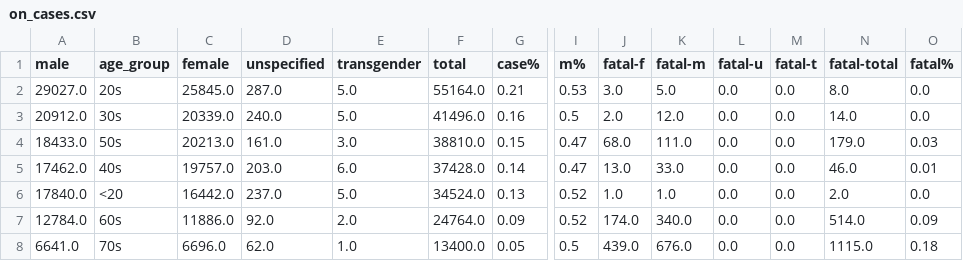
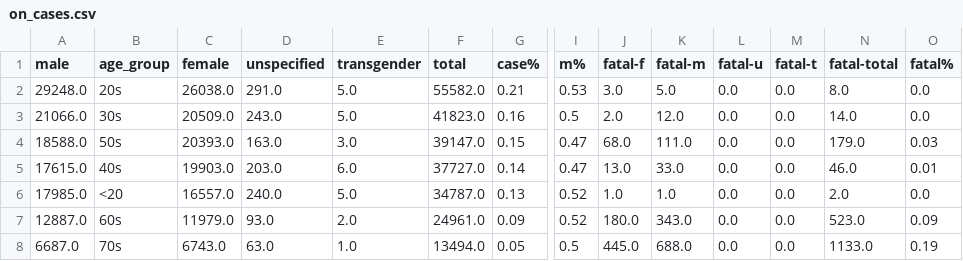
Before and after one commit to tamccullough/covon, a CSV file: datasets/2021/on_cases.csv, drawn as a sheet; only a part is shown, gaps mark what is left out; removed rows and columns are numbered as before the commit, all else as after; rows hold the shown columns only; the diff covers the shown part only; the diff names each change by its address in the sheet, - before the commit and + after, or states it on an @@ line.

Commit message:
updating datasets and images

```diff
--- a/datasets/2021/on_cases.csv
+++ b/datasets/2021/on_cases.csv
-A2 (male): 29027.0
+A2 (male): 29248.0
-C2 (female): 25845.0
+C2 (female): 26038.0
-D2 (unspecified): 287.0
+D2 (unspecified): 291.0
-F2 (total): 55164.0
+F2 (total): 55582.0
-A3 (male): 20912.0
+A3 (male): 21066.0
-C3 (female): 20339.0
+C3 (female): 20509.0
-D3 (unspecified): 240.0
+D3 (unspecified): 243.0
-F3 (total): 41496.0
+F3 (total): 41823.0
-A4 (male): 18433.0
+A4 (male): 18588.0
-C4 (female): 20213.0
+C4 (female): 20393.0
-D4 (unspecified): 161.0
+D4 (unspecified): 163.0
-F4 (total): 38810.0
+F4 (total): 39147.0
-A5 (male): 17462.0
+A5 (male): 17615.0
-C5 (female): 19757.0
+C5 (female): 19903.0
-F5 (total): 37428.0
+F5 (total): 37727.0
-A6 (male): 17840.0
+A6 (male): 17985.0
-C6 (female): 16442.0
+C6 (female): 16557.0
-D6 (unspecified): 237.0
+D6 (unspecified): 240.0
-F6 (total): 34524.0
+F6 (total): 34787.0
-A7 (male): 12784.0
+A7 (male): 12887.0
-C7 (female): 11886.0
+C7 (female): 11979.0
-D7 (unspecified): 92.0
+D7 (unspecified): 93.0
-F7 (total): 24764.0
+F7 (total): 24961.0
-J7 (fatal-f): 174.0
+J7 (fatal-f): 180.0
-K7 (fatal-m): 340.0
+K7 (fatal-m): 343.0
-N7 (fatal-total): 514.0
+N7 (fatal-total): 523.0
-row 8: 6641.0 | 70s | 6696.0 | 62.0 | 1.0 | 13400.0 | 0.05 | 0.5 | 439.0 | 676.0 | 0.0 | 0.0 | 1115.0 | 0.18
+row 8: 6687.0 | 70s | 6743.0 | 63.0 | 1.0 | 13494.0 | 0.05 | 0.5 | 445.0 | 688.0 | 0.0 | 0.0 | 1133.0 | 0.19
```
Also changed, not shown: 1 added row, 1 removed row and 11 edited cells elsewhere in this file, datasets/2021/fatal.csv, datasets/2021/recent_cases_count.csv, 18 other files.
